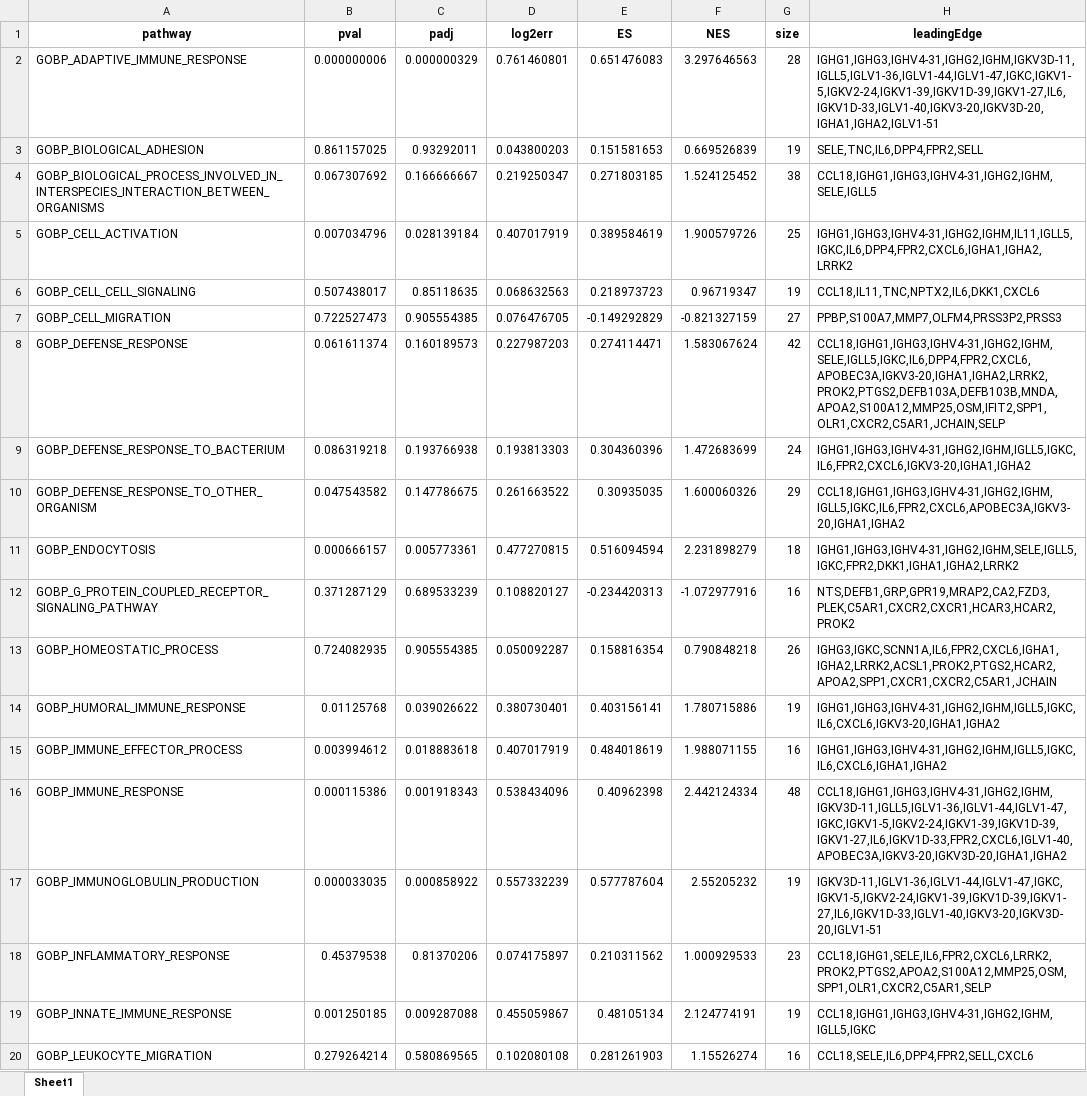
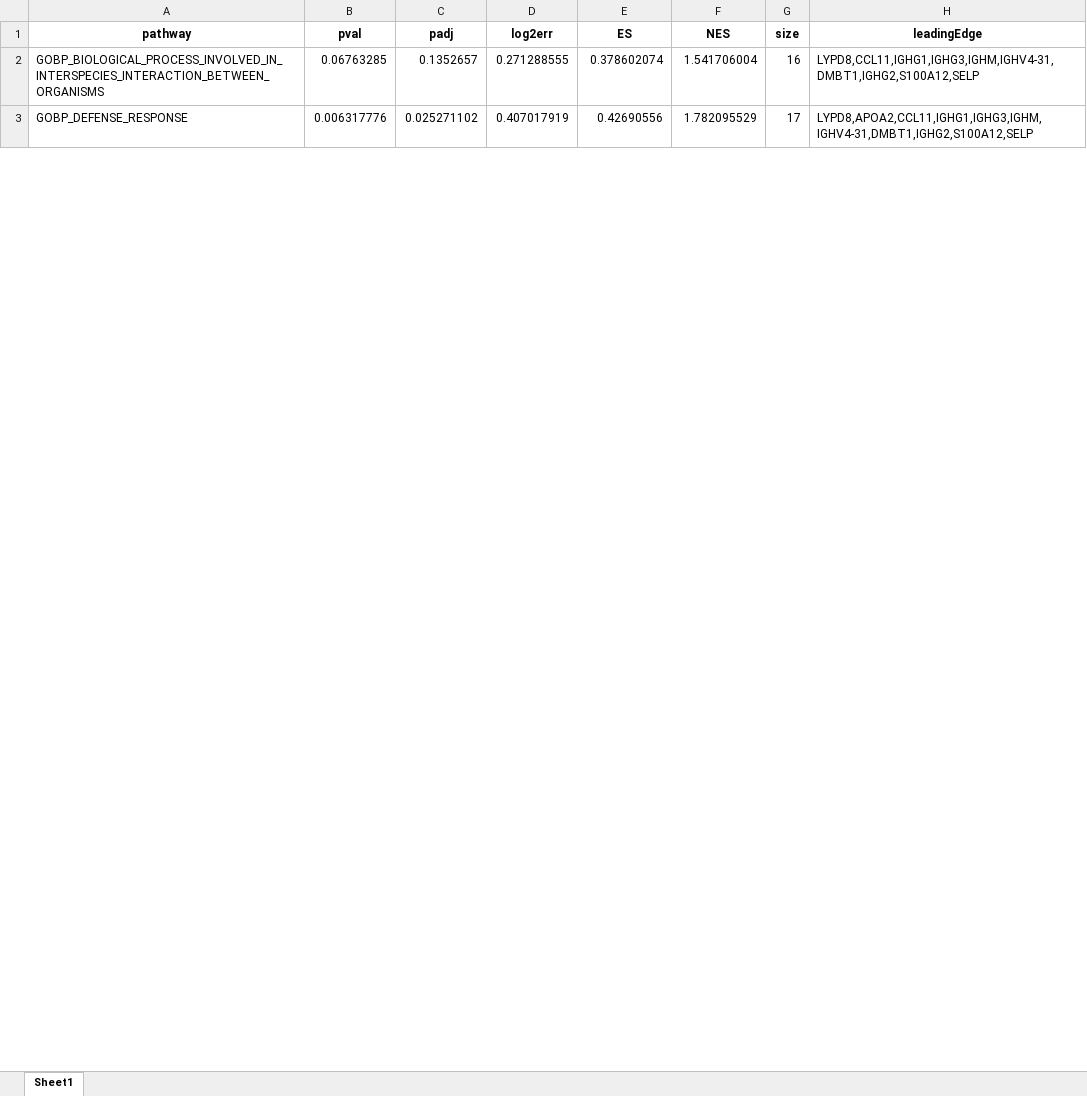
Before and after one commit to Yanan-zh/Computational-Precision-Medicine, an Excel workbook: results/fgsea_NR_pre_vs_post.xlsx, sheet Sheet1, drawn as a sheet; only a part is shown; values as stored, in another font and other column widths than the file's, no borders; removed rows and columns are numbered as before the commit, all else as after; the diff covers the shown part only; the diff names each change by its address in the sheet, - before the commit and + after, or states it on an @@ line.

```diff
--- a/results/fgsea_NR_pre_vs_post.xlsx (sheet Sheet1)
+++ b/results/fgsea_NR_pre_vs_post.xlsx (sheet Sheet1)
-row 2: GOBP_ADAPTIVE_IMMUNE_RESPONSE | 0.000000006 | 0.000000329 | 0.761460801 | 0.651476083 | 3.297646563 | 28 | IGHG1,IGHG3,IGHV4-31,IGHG2,IGHM,IGKV3D-11,IGLL5,IGLV1-36,IGLV1-44,IGLV1-47,IGKC,IGKV1-5,IGKV2-24,IGKV1-39,IGKV1D-39,IGKV1-27,IL6,IGKV1D-33,IGLV1-40,IGKV3-20,IGKV3D-20,IGHA1,IGHA2,IGLV1-51
-row 3: GOBP_BIOLOGICAL_ADHESION | 0.861157025 | 0.93292011 | 0.043800203 | 0.151581653 | 0.669526839 | 19 | SELE,TNC,IL6,DPP4,FPR2,SELL
-B2 (pval): 0.067307692
+B2 (pval): 0.06763285
-C2 (padj): 0.166666667
+C2 (padj): 0.1352657
-D2 (log2err): 0.219250347
+D2 (log2err): 0.271288555
-E2 (ES): 0.271803185
+E2 (ES): 0.378602074
-F2 (NES): 1.524125452
+F2 (NES): 1.541706004
-G2 (size): 38
+G2 (size): 16
-H2 (leadingEdge): CCL18,IGHG1,IGHG3,IGHV4-31,IGHG2,IGHM,SELE,IGLL5
+H2 (leadingEdge): LYPD8,CCL11,IGHG1,IGHG3,IGHM,IGHV4-31,DMBT1,IGHG2,S100A12,SELP
-row 5: GOBP_CELL_ACTIVATION | 0.007034796 | 0.028139184 | 0.407017919 | 0.389584619 | 1.900579726 | 25 | IGHG1,IGHG3,IGHV4-31,IGHG2,IGHM,IL11,IGLL5,IGKC,IL6,DPP4,FPR2,CXCL6,IGHA1,IGHA2,LRRK2
-row 6: GOBP_CELL_CELL_SIGNALING | 0.507438017 | 0.85118635 | 0.068632563 | 0.218973723 | 0.96719347 | 19 | CCL18,IL11,TNC,NPTX2,IL6,DKK1,CXCL6
-row 7: GOBP_CELL_MIGRATION | 0.722527473 | 0.905554385 | 0.076476705 | -0.149292829 | -0.821327159 | 27 | PPBP,S100A7,MMP7,OLFM4,PRSS3P2,PRSS3
-B3 (pval): 0.061611374
+B3 (pval): 0.006317776
-C3 (padj): 0.160189573
+C3 (padj): 0.025271102
-D3 (log2err): 0.227987203
+D3 (log2err): 0.407017919
-E3 (ES): 0.274114471
+E3 (ES): 0.42690556
-F3 (NES): 1.583067624
+F3 (NES): 1.782095529
-G3 (size): 42
+G3 (size): 17
-H3 (leadingEdge): CCL18,IGHG1,IGHG3,IGHV4-31,IGHG2,IGHM,SELE,IGLL5,IGKC,IL6,DPP4,FPR2,CXCL6,APOBEC3A,IGKV3-20,IGHA1,IGHA2,LRRK2,PROK2,PTGS2,DEFB103A,DEFB103B,MNDA,APOA2,S100A12,MMP25,OSM,IFIT2,SPP1,OLR1,CXCR2,C5AR1,JCHAIN,SELP
+H3 (leadingEdge): LYPD8,APOA2,CCL11,IGHG1,IGHG3,IGHM,IGHV4-31,DMBT1,IGHG2,S100A12,SELP
-row 9: GOBP_DEFENSE_RESPONSE_TO_BACTERIUM | 0.086319218 | 0.193766938 | 0.193813303 | 0.304360396 | 1.472683699 | 24 | IGHG1,IGHG3,IGHV4-31,IGHG2,IGHM,IGLL5,IGKC,IL6,FPR2,CXCL6,IGKV3-20,IGHA1,IGHA2
-row 10: GOBP_DEFENSE_RESPONSE_TO_OTHER_ORGANISM | 0.047543582 | 0.147786675 | 0.261663522 | 0.30935035 | 1.600060326 | 29 | CCL18,IGHG1,IGHG3,IGHV4-31,IGHG2,IGHM,IGLL5,IGKC,IL6,FPR2,CXCL6,APOBEC3A,IGKV3-20,IGHA1,IGHA2
-row 11: GOBP_ENDOCYTOSIS | 0.000666157 | 0.005773361 | 0.477270815 | 0.516094594 | 2.231898279 | 18 | IGHG1,IGHG3,IGHV4-31,IGHG2,IGHM,SELE,IGLL5,IGKC,FPR2,DKK1,IGHA1,IGHA2,LRRK2
-row 12: GOBP_G_PROTEIN_COUPLED_RECEPTOR_SIGNALING_PATHWAY | 0.371287129 | 0.689533239 | 0.108820127 | -0.234420313 | -1.072977916 | 16 | NTS,DEFB1,GRP,GPR19,MRAP2,CA2,FZD3,PLEK,C5AR1,CXCR2,CXCR1,HCAR3,HCAR2,PROK2
-row 13: GOBP_HOMEOSTATIC_PROCESS | 0.724082935 | 0.905554385 | 0.050092287 | 0.158816354 | 0.790848218 | 26 | IGHG3,IGKC,SCNN1A,IL6,FPR2,CXCL6,IGHA1,IGHA2,LRRK2,ACSL1,PROK2,PTGS2,HCAR2,APOA2,SPP1,CXCR1,CXCR2,C5AR1,JCHAIN
-row 14: GOBP_HUMORAL_IMMUNE_RESPONSE | 0.01125768 | 0.039026622 | 0.380730401 | 0.403156141 | 1.780715886 | 19 | IGHG1,IGHG3,IGHV4-31,IGHG2,IGHM,IGLL5,IGKC,IL6,CXCL6,IGKV3-20,IGHA1,IGHA2
-row 15: GOBP_IMMUNE_EFFECTOR_PROCESS | 0.003994612 | 0.018883618 | 0.407017919 | 0.484018619 | 1.988071155 | 16 | IGHG1,IGHG3,IGHV4-31,IGHG2,IGHM,IGLL5,IGKC,IL6,CXCL6,IGHA1,IGHA2
-row 16: GOBP_IMMUNE_RESPONSE | 0.000115386 | 0.001918343 | 0.538434096 | 0.40962398 | 2.442124334 | 48 | CCL18,IGHG1,IGHG3,IGHV4-31,IGHG2,IGHM,IGKV3D-11,IGLL5,IGLV1-36,IGLV1-44,IGLV1-47,IGKC,IGKV1-5,IGKV2-24,IGKV1-39,IGKV1D-39,IGKV1-27,IL6,IGKV1D-33,FPR2,CXCL6,IGLV1-40,APOBEC3A,IGKV3-20,IGKV3D-20,IGHA1,IGHA2
-row 17: GOBP_IMMUNOGLOBULIN_PRODUCTION | 0.000033035 | 0.000858922 | 0.557332239 | 0.577787604 | 2.55205232 | 19 | IGKV3D-11,IGLV1-36,IGLV1-44,IGLV1-47,IGKC,IGKV1-5,IGKV2-24,IGKV1-39,IGKV1D-39,IGKV1-27,IL6,IGKV1D-33,IGLV1-40,IGKV3-20,IGKV3D-20,IGLV1-51
-row 18: GOBP_INFLAMMATORY_RESPONSE | 0.45379538 | 0.81370206 | 0.074175897 | 0.210311562 | 1.000929533 | 23 | CCL18,IGHG1,SELE,IL6,FPR2,CXCL6,LRRK2,PROK2,PTGS2,APOA2,S100A12,MMP25,OSM,SPP1,OLR1,CXCR2,C5AR1,SELP
-row 19: GOBP_INNATE_IMMUNE_RESPONSE | 0.001250185 | 0.009287088 | 0.455059867 | 0.48105134 | 2.124774191 | 19 | CCL18,IGHG1,IGHG3,IGHV4-31,IGHG2,IGHM,IGLL5,IGKC
-row 20: GOBP_LEUKOCYTE_MIGRATION | 0.279264214 | 0.580869565 | 0.102080108 | 0.281261903 | 1.15526274 | 16 | CCL18,SELE,IL6,DPP4,FPR2,SELL,CXCL6
```
Also changed, not shown: 31 removed rows and 14 edited cells elsewhere in this sheet, results/fgsea_R_pre_vs_post.xlsx, results/fgsea_pre_R_vs_NR.xlsx, 16 other files.
